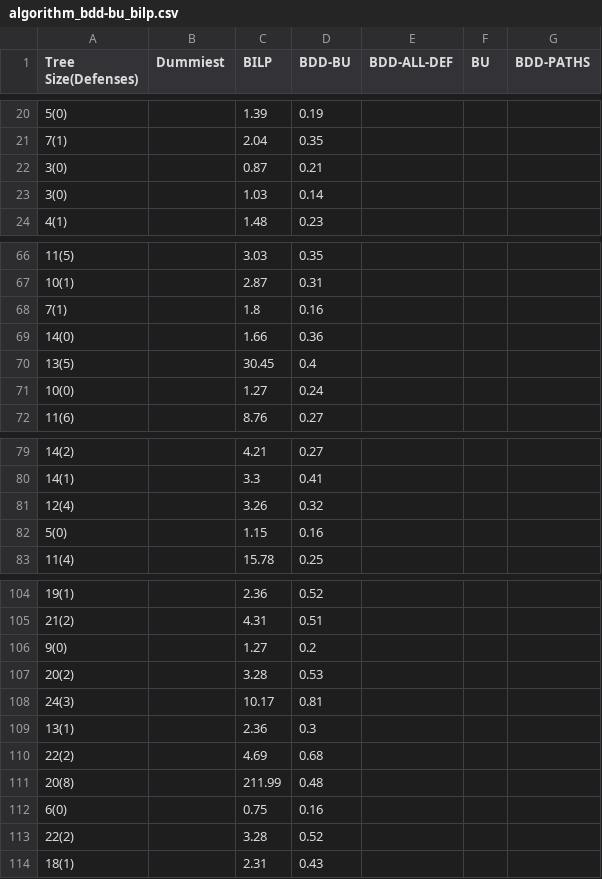
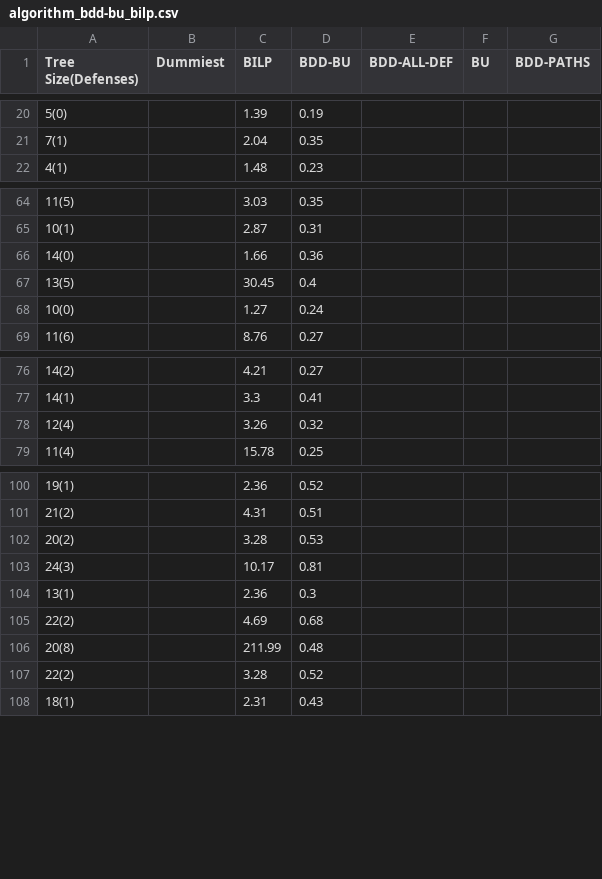
Before and after one commit to dvcopae/thesis_adtrees, a CSV file: benchmarking/algorithm_bdd-bu_bilp.csv, drawn as a sheet; only a part is shown, gaps mark what is left out; the diff names each change by its address in the sheet, - before the commit and + after, or states it on an @@ line.

```diff
--- a/benchmarking/algorithm_bdd-bu_bilp.csv
+++ b/benchmarking/algorithm_bdd-bu_bilp.csv
-row 22: 3(0) |  | 0.87 | 0.21
-row 23: 3(0) |  | 1.03 | 0.14
-row 68: 7(1) |  | 1.8 | 0.16
-row 82: 5(0) |  | 1.15 | 0.16
-row 106: 9(0) |  | 1.27 | 0.2
-row 112: 6(0) |  | 0.75 | 0.16
```
Also changed, not shown: benchmarking/algorithm_bdd-bu_bdd-paths.csv, benchmarking/algorithm_bdd-paths_bdd-all-def.csv, 35 other files.
